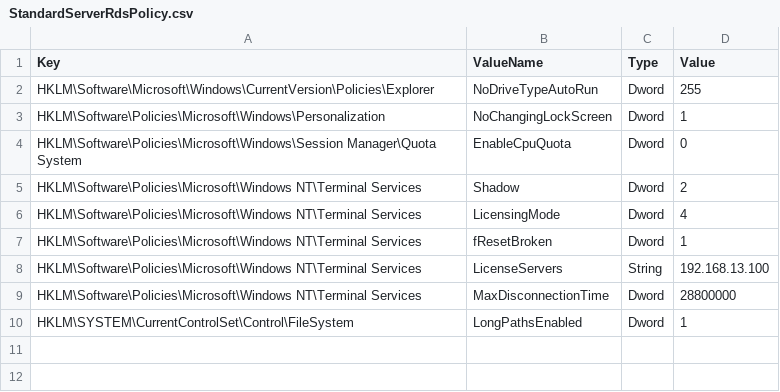
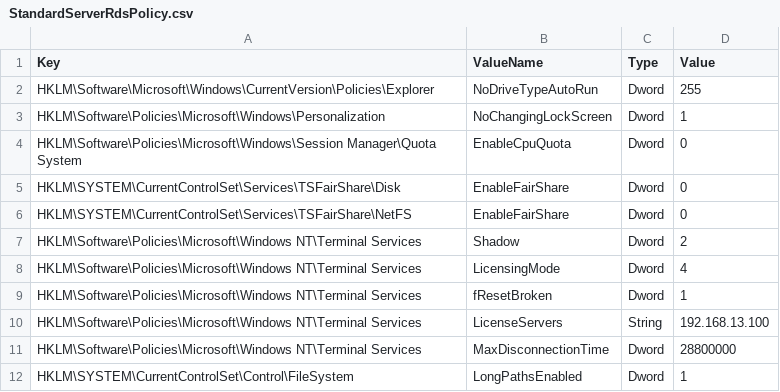
Before and after one commit to ClearMediaNV/BizzCloudWinTemplates, a CSV file: iNSTALL/GPO/StandardServerRdsPolicy.csv, drawn as a sheet; the diff names each change by its address in the sheet, - before the commit and + after, or states it on an @@ line.

Commit message:
Update StandardServerRdsPolicy.csv
extend Disable Fair Share

```diff
--- a/iNSTALL/GPO/StandardServerRdsPolicy.csv
+++ b/iNSTALL/GPO/StandardServerRdsPolicy.csv
+row 5: HKLM\SYSTEM\CurrentControlSet\Services\TSFairShare\Disk | EnableFairShare | Dword | 0
+row 6: HKLM\SYSTEM\CurrentControlSet\Services\TSFairShare\NetFS | EnableFairShare | Dword | 0
```
